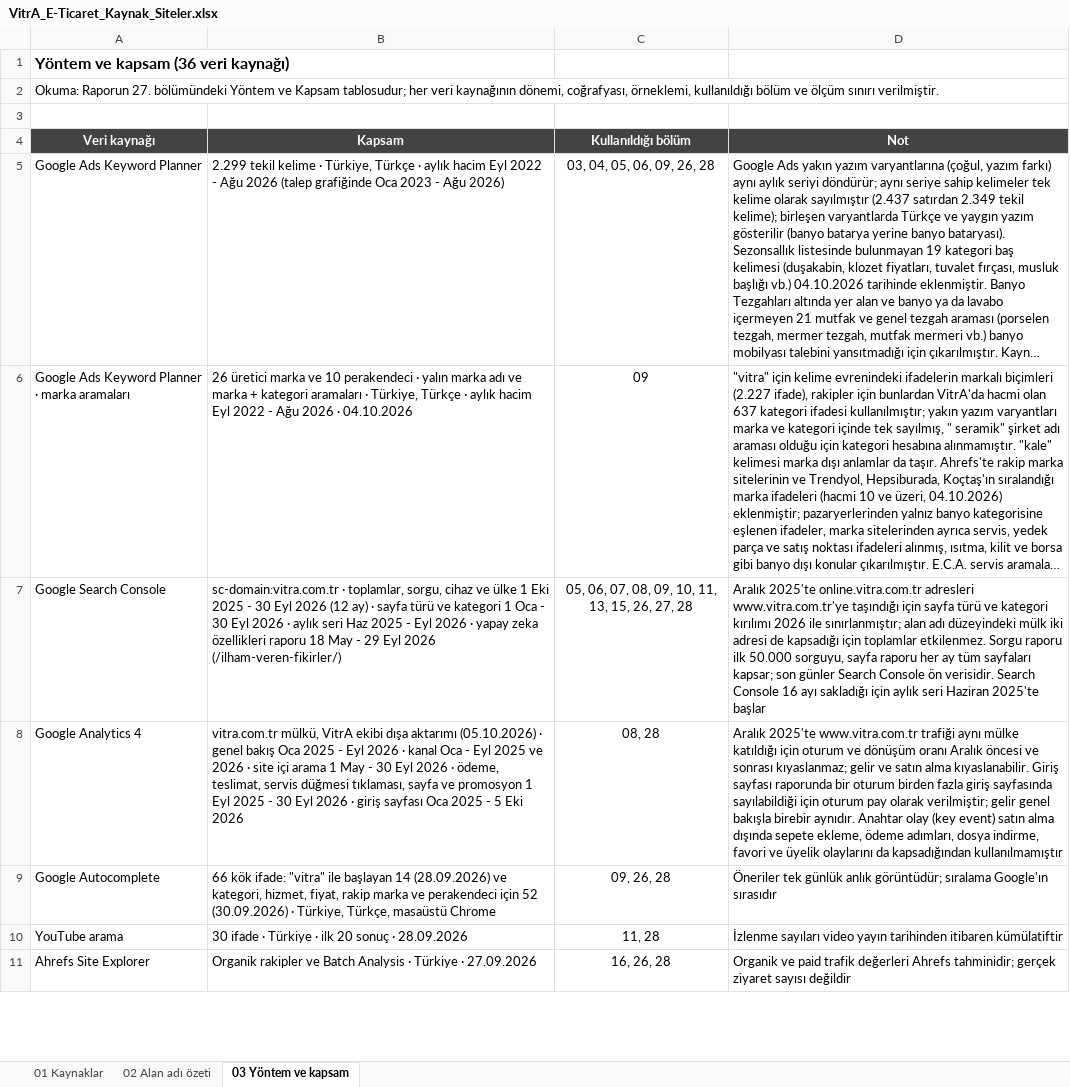
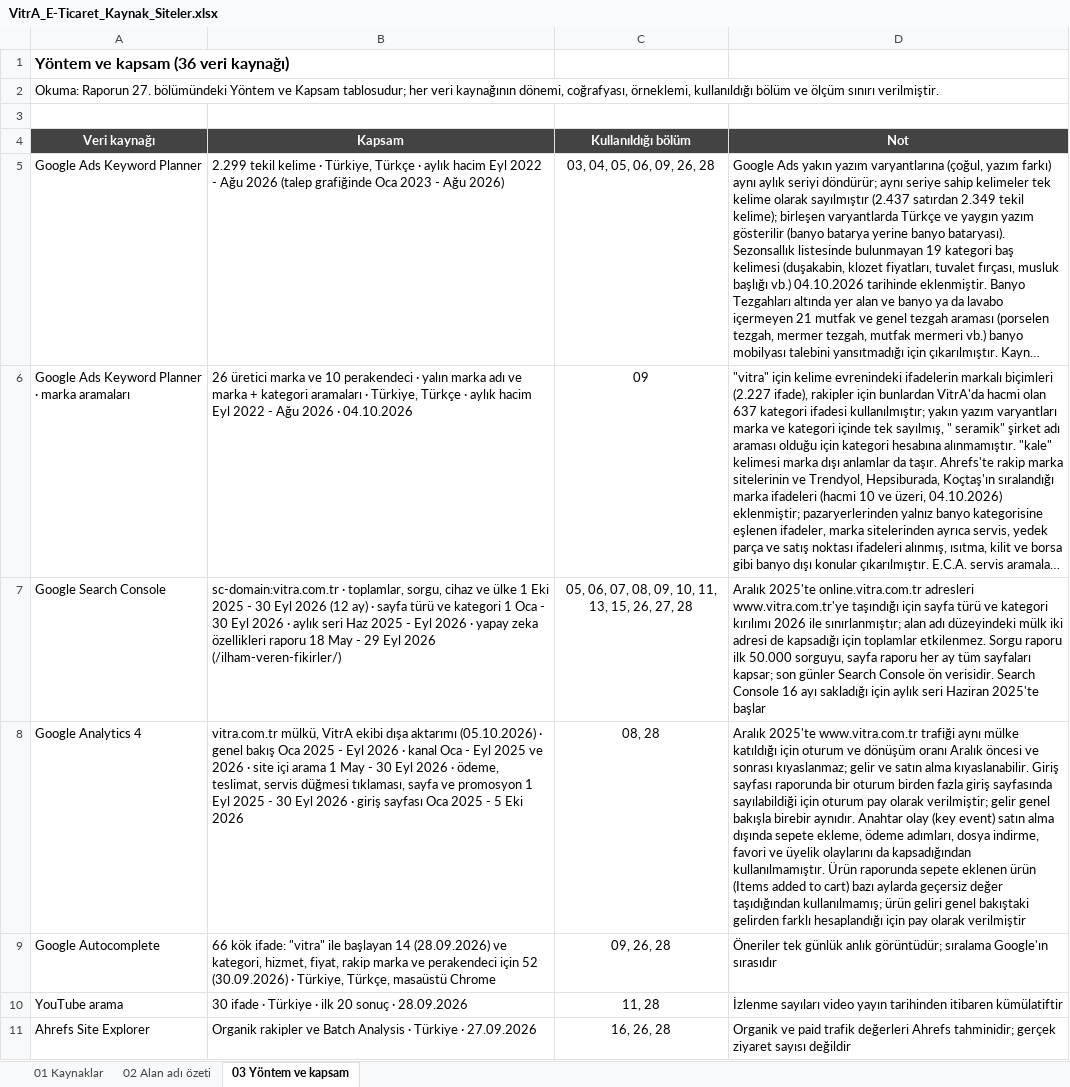
Before and after one commit to erdogan1ozdemir/vitra-e-ticaret-buyume-firsatlari, an Excel workbook: VitrA_E-Ticaret_Kaynak_Siteler.xlsx, sheet 03 Yöntem ve kapsam, drawn as a sheet; only a part is shown; long unchanged cells end in …; values as stored, in another font and other column widths than the file's, no borders; the diff names each change by its address in the sheet, - before the commit and + after, or states it on an @@ line.

```diff
--- a/VitrA_E-Ticaret_Kaynak_Siteler.xlsx (sheet 03 Yöntem ve kapsam)
+++ b/VitrA_E-Ticaret_Kaynak_Siteler.xlsx (sheet 03 Yöntem ve kapsam)
-D8 (Not): …da kapsadığından kullanılmamıştır
+D8 (Not): …da kapsadığından kullanılmamıştır. Ürün raporunda sepete eklenen ürün (Items added to cart) bazı aylarda geçersiz değer taşıdığından kullanılmamış; ürün geliri genel bakıştaki gelirden farklı hesaplandığı için pay olarak verilmiştir
```
Also changed, not shown: VitrA_E-Ticaret_Buyume_Firsatlari.xlsx, 21 other files.
